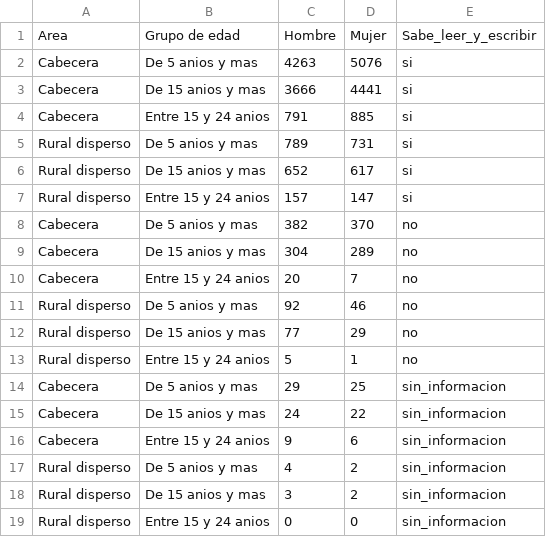
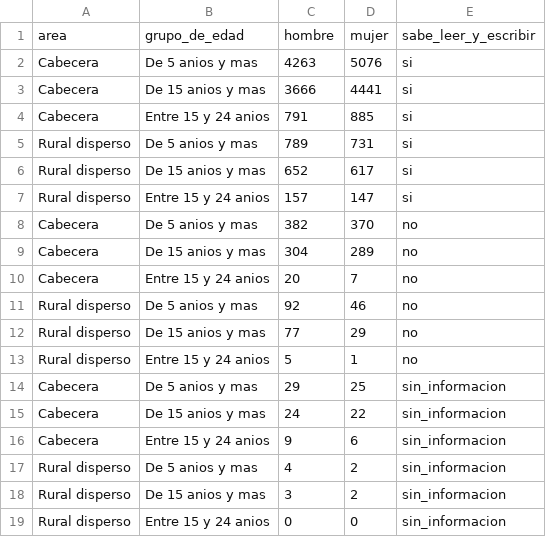
Before and after one commit to Schiavi13/Censo-Viterbo-Caldas-2018, a CSV file: Data/Datasets/caldas_viterbo_16PM.csv, drawn as a sheet; removed rows and columns are numbered as before the commit, all else as after; the diff names each change by its address in the sheet, - before the commit and + after, or states it on an @@ line.

```diff
--- a/Data/Datasets/caldas_viterbo_16PM.csv
+++ b/Data/Datasets/caldas_viterbo_16PM.csv
-row 1: Area | Grupo de edad | Hombre | Mujer | Sabe_leer_y_escribir
+row 1: area | grupo_de_edad | hombre | mujer | sabe_leer_y_escribir
```
Also changed, not shown: 1 other file.
